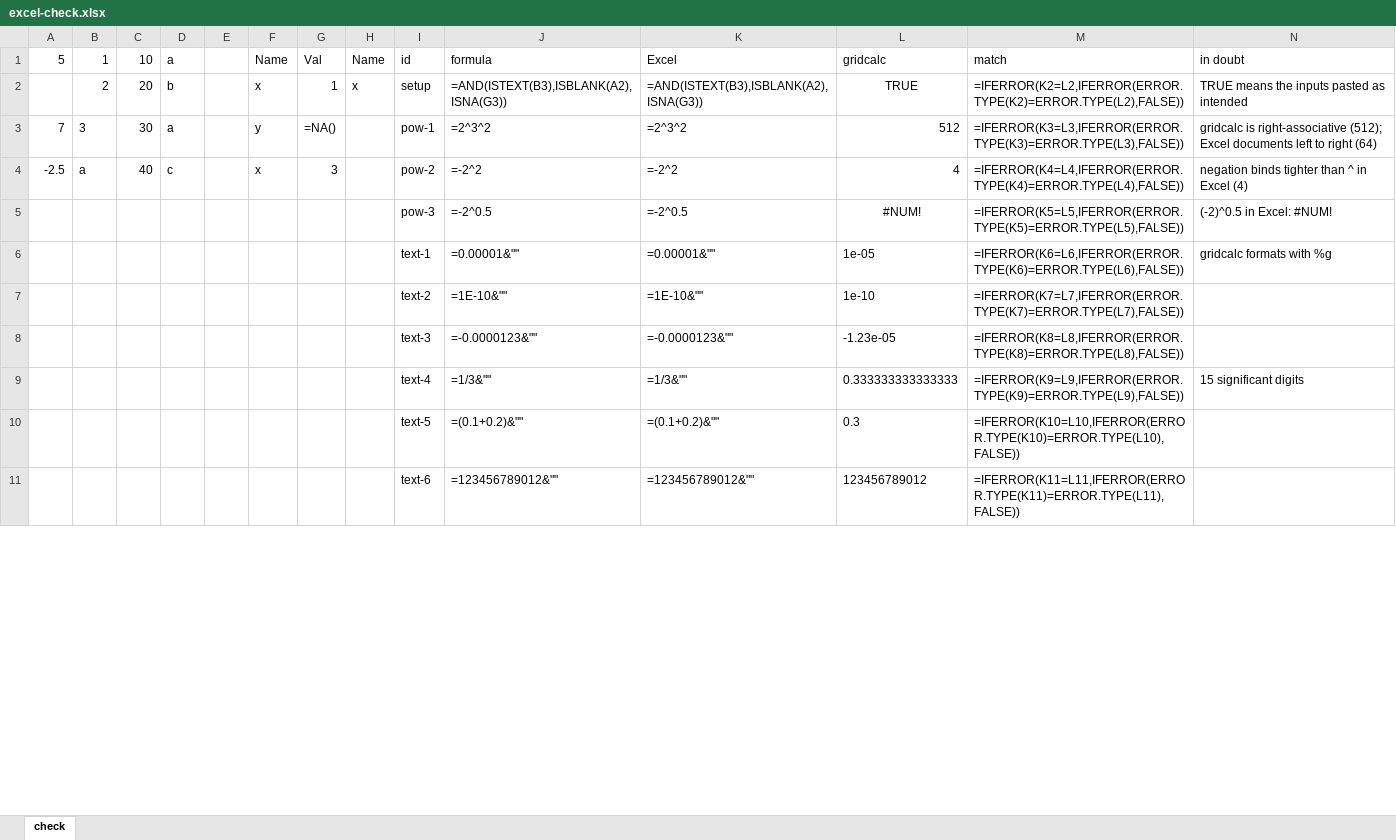
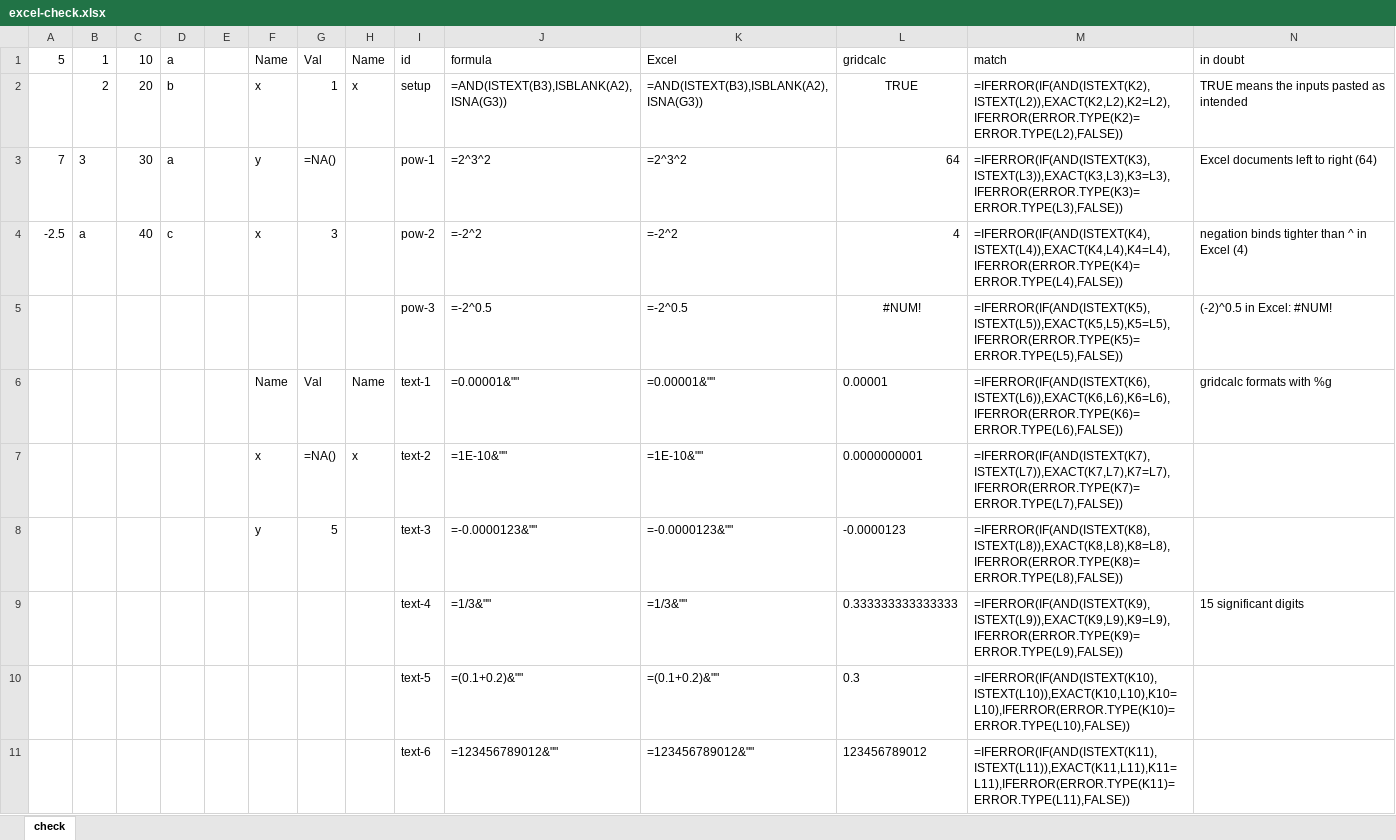
Before and after one commit to shakfu/gridcalc, an Excel workbook: docs/dev/excel-check.xlsx, sheet check, drawn as a sheet; only a part is shown; values as stored, in another font and other column widths than the file's, no borders; formulas without a stored value are shown as written; removed rows and columns are numbered as before the commit, all else as after; the diff covers the shown part only; the diff names each change by its address in the sheet, - before the commit and + after, or states it on an @@ line.

Commit message:
more excel compat

```diff
--- a/docs/dev/excel-check.xlsx (sheet check)
+++ b/docs/dev/excel-check.xlsx (sheet check)
-M2: =IFERROR(K2=L2,IFERROR(ERROR.TYPE(K2)=ERROR.TYPE(L2),FALSE))
+M2: =IFERROR(IF(AND(ISTEXT(K2),ISTEXT(L2)),EXACT(K2,L2),K2=L2),IFERROR(ERROR.TYPE(K2)=ERROR.TYPE(L2),FALSE))
-L3: 512
+L3: 64
-M3: =IFERROR(K3=L3,IFERROR(ERROR.TYPE(K3)=ERROR.TYPE(L3),FALSE))
+M3: =IFERROR(IF(AND(ISTEXT(K3),ISTEXT(L3)),EXACT(K3,L3),K3=L3),IFERROR(ERROR.TYPE(K3)=ERROR.TYPE(L3),FALSE))
-N3: gridcalc is right-associative (512); Excel documents…
+N3: Excel documents…
-M4: =IFERROR(K4=L4,IFERROR(ERROR.TYPE(K4)=ERROR.TYPE(L4),FALSE))
+M4: =IFERROR(IF(AND(ISTEXT(K4),ISTEXT(L4)),EXACT(K4,L4),K4=L4),IFERROR(ERROR.TYPE(K4)=ERROR.TYPE(L4),FALSE))
-M5: =IFERROR(K5=L5,IFERROR(ERROR.TYPE(K5)=ERROR.TYPE(L5),FALSE))
+M5: =IFERROR(IF(AND(ISTEXT(K5),ISTEXT(L5)),EXACT(K5,L5),K5=L5),IFERROR(ERROR.TYPE(K5)=ERROR.TYPE(L5),FALSE))
-row 6:  |  |  |  |  |  |  |  | text-1 | =0.00001&"" | =0.00001&"" | 1e-05 | =IFERROR(K6=L6,IFERROR(ERROR.TYPE(K6)=ERROR.TYPE(L6),FALSE)) | gridcalc formats with %g
-row 7:  |  |  |  |  |  |  |  | text-2 | =1E-10&"" | =1E-10&"" | 1e-10 | =IFERROR(K7=L7,IFERROR(ERROR.TYPE(K7)=ERROR.TYPE(L7),FALSE))
-row 8:  |  |  |  |  |  |  |  | text-3 | =-0.0000123&"" | =-0.0000123&"" | -1.23e-05 | =IFERROR(K8=L8,IFERROR(ERROR.TYPE(K8)=ERROR.TYPE(L8),FALSE))
+row 6:  |  |  |  |  | Name | Val | Name | text-1 | =0.00001&"" | =0.00001&"" | 0.00001 | =IFERROR(IF(AND(ISTEXT(K6),ISTEXT(L6)),EXACT(K6,L6),K6=L6),IFERROR(ERROR.TYPE(K6)=ERROR.TYPE(L6),FALSE)) | gridcalc formats with %g
+row 7:  |  |  |  |  | x | =NA() | x | text-2 | =1E-10&"" | =1E-10&"" | 0.0000000001 | =IFERROR(IF(AND(ISTEXT(K7),ISTEXT(L7)),EXACT(K7,L7),K7=L7),IFERROR(ERROR.TYPE(K7)=ERROR.TYPE(L7),FALSE))
+row 8:  |  |  |  |  | y | 5 |  | text-3 | =-0.0000123&"" | =-0.0000123&"" | -0.0000123 | =IFERROR(IF(AND(ISTEXT(K8),ISTEXT(L8)),EXACT(K8,L8),K8=L8),IFERROR(ERROR.TYPE(K8)=ERROR.TYPE(L8),FALSE))
-M9: =IFERROR(K9=L9,IFERROR(ERROR.TYPE(K9)=ERROR.TYPE(L9),FALSE))
+M9: =IFERROR(IF(AND(ISTEXT(K9),ISTEXT(L9)),EXACT(K9,L9),K9=L9),IFERROR(ERROR.TYPE(K9)=ERROR.TYPE(L9),FALSE))
-M10: =IFERROR(K10=L10,IFERROR(ERROR.TYPE(K10)=ERROR.TYPE(L10),FALSE))
+M10: =IFERROR(IF(AND(ISTEXT(K10),ISTEXT(L10)),EXACT(K10,L10),K10=L10),IFERROR(ERROR.TYPE(K10)=ERROR.TYPE(L10),FALSE))
-M11: =IFERROR(K11=L11,IFERROR(ERROR.TYPE(K11)=ERROR.TYPE(L11),FALSE))
+M11: =IFERROR(IF(AND(ISTEXT(K11),ISTEXT(L11)),EXACT(K11,L11),K11=L11),IFERROR(ERROR.TYPE(K11)=ERROR.TYPE(L11),FALSE))
```
Also changed, not shown: 25 added rows, 60 edited cells and cell formats elsewhere in this sheet, 25 other files.
